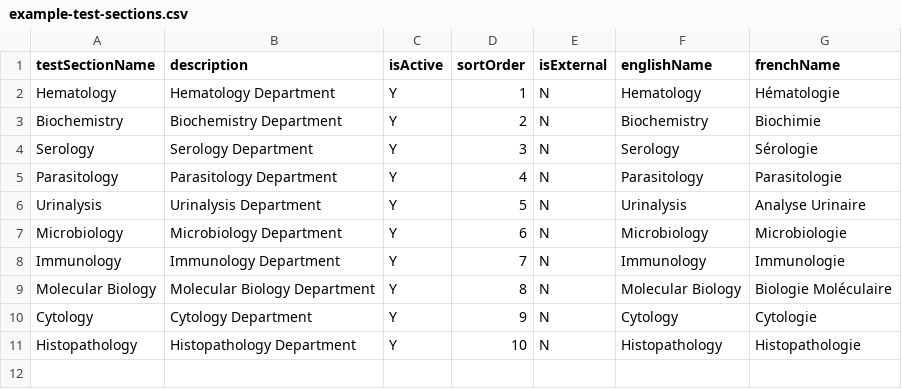
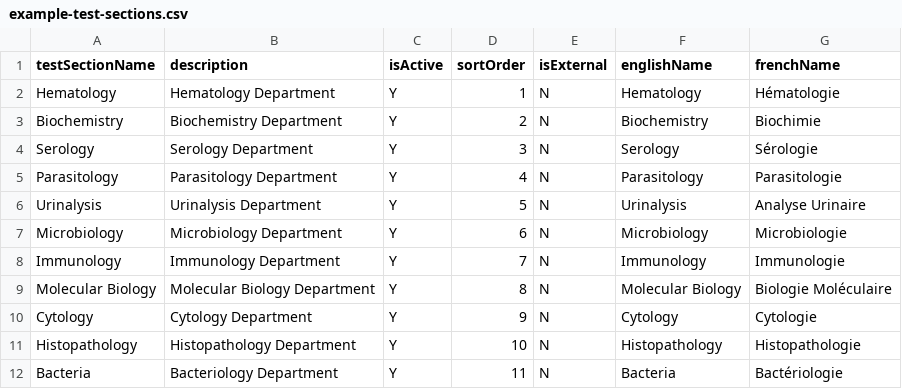
Before and after one commit to DIGI-UW/OpenELIS-Global-2, a CSV file: volume/configuration/backend/test-sections/example-test-sections.csv, drawn as a sheet.

```diff
--- a/volume/configuration/backend/test-sections/example-test-sections.csv
+++ b/volume/configuration/backend/test-sections/example-test-sections.csv
@@ -11 +11,2 @@ Cytology,Cytology Department,Y,9,N,Cytology,Cytologie
 Histopathology,Histopathology Department,Y,10,N,Histopathology,Histopathologie
+Bacteria,Bacteriology Department,Y,11,N,Bacteria,Bactériologie
```
Also changed, not shown: volume/configuration/backend/sample-types/example-sample-types.csv, 25 other files.
